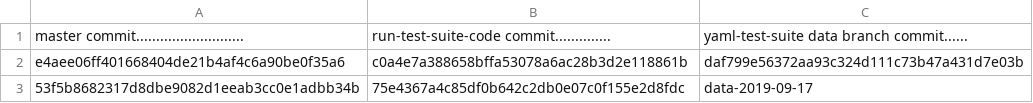
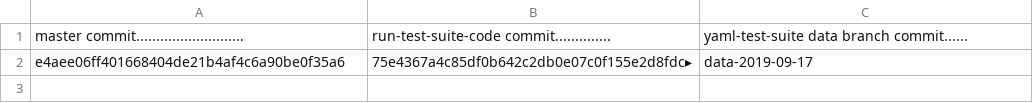
Before and after one commit to yaml/libyaml, a TSV file: conf/pin.tsv, drawn as a sheet.

Commit message:
Remove commit from yaml-test-suite data branch
the branch was squashed and we only use release tags now.

PyYAML tests libyaml in travis and clones libyaml 0.2.2, and it failed
because of the missing commit.

```diff
--- a/conf/pin.tsv
+++ b/conf/pin.tsv
@@ -1,3 +1,2 @@
 master commit...........................	run-test-suite-code commit..............	yaml-test-suite data branch commit......
-e4aee06ff401668404de21b4af4c6a90be0f35a6	c0a4e7a388658bffa53078a6ac28b3d2e118861b	daf799e56372aa93c324d111c73b47a431d7e03b
-53f5b8682317d8dbe9082d1eeab3cc0e1adbb34b	75e4367a4c85df0b642c2db0e07c0f155e2d8fdc	data-2019-09-17
+e4aee06ff401668404de21b4af4c6a90be0f35a6	75e4367a4c85df0b642c2db0e07c0f155e2d8fdc▸	data-2019-09-17
```
